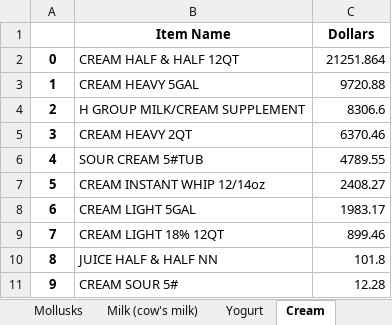
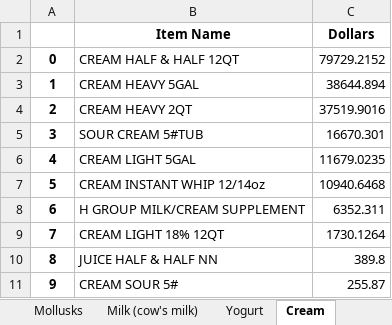
Before and after one commit to eelegiap/food-categorizer, an Excel workbook: downloads/categorized_output.xlsx, sheet Cream, drawn as a sheet; values as stored, in another font and other column widths than the file's, no borders; the diff names each change by its address in the sheet, - before the commit and + after, or states it on an @@ line.

```diff
--- a/downloads/categorized_output.xlsx (sheet Cream)
+++ b/downloads/categorized_output.xlsx (sheet Cream)
-C2 (Dollars): 21251.864
+C2 (Dollars): 79729.2152
-C3 (Dollars): 9720.88
+C3 (Dollars): 38644.894
-B4 (Item Name): H GROUP MILK/CREAM SUPPLEMENT
+B4 (Item Name): CREAM HEAVY 2QT
-C4 (Dollars): 8306.6
+C4 (Dollars): 37519.9016
-B5 (Item Name): CREAM HEAVY 2QT
+B5 (Item Name): SOUR CREAM 5#TUB
-C5 (Dollars): 6370.46
+C5 (Dollars): 16670.301
-B6 (Item Name): SOUR CREAM 5#TUB
+B6 (Item Name): CREAM LIGHT 5GAL
-C6 (Dollars): 4789.55
+C6 (Dollars): 11679.0235
-C7 (Dollars): 2408.27
+C7 (Dollars): 10940.6468
-B8 (Item Name): CREAM LIGHT 5GAL
+B8 (Item Name): H GROUP MILK/CREAM SUPPLEMENT
-C8 (Dollars): 1983.17
+C8 (Dollars): 6352.311
-C9 (Dollars): 899.46
+C9 (Dollars): 1730.1264
-C10 (Dollars): 101.8
+C10 (Dollars): 389.8
-C11 (Dollars): 12.28
+C11 (Dollars): 255.87
```
Also changed, not shown: sheet Vegetables (non-roots tubers), sheet Wheat (flour), sheet Fruits, sheet Cheese, sheet Spices, sheet Poultry, 32 more sheets, 4 other files.
